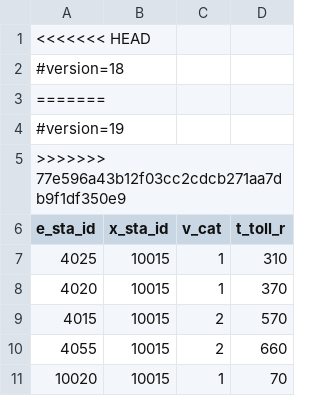
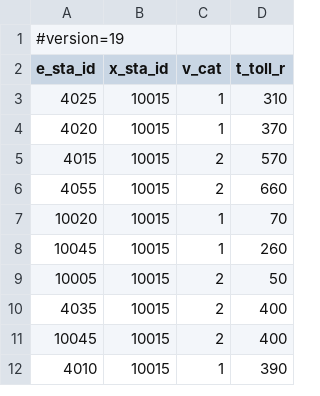
Before and after one commit to onplmobileapps/mtag, a CSV file: assets/data/data.csv, drawn as a sheet; only a part is shown; the shorter side is filled out with more unchanged rows; the diff names each change by its address in the sheet, - before the commit and + after, or states it on an @@ line.

Commit message:
mtag list screen redesigned

```diff
--- a/assets/data/data.csv
+++ b/assets/data/data.csv
-row 1: <<<<<<< HEAD
-row 2: #version=18
-row 3: =======
-row 5: >>>>>>> 77e596a43b12f03cc2cdcb271aa7db9f1df350e9
```
Also changed, not shown: assets/data/stations.csv, 17 other files.
